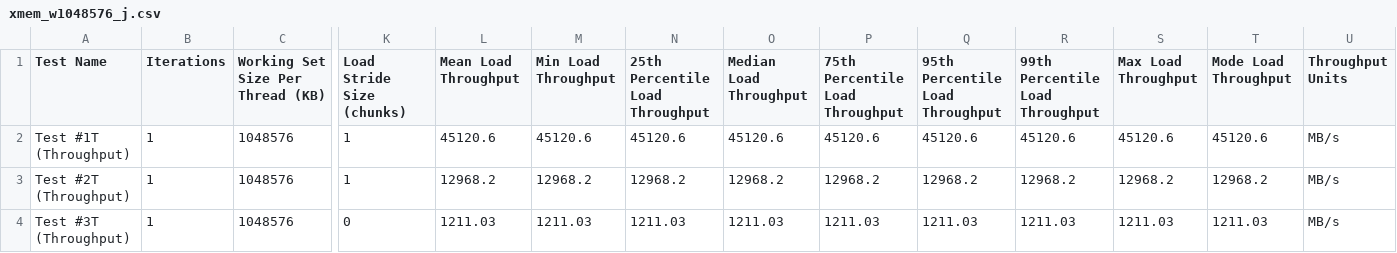
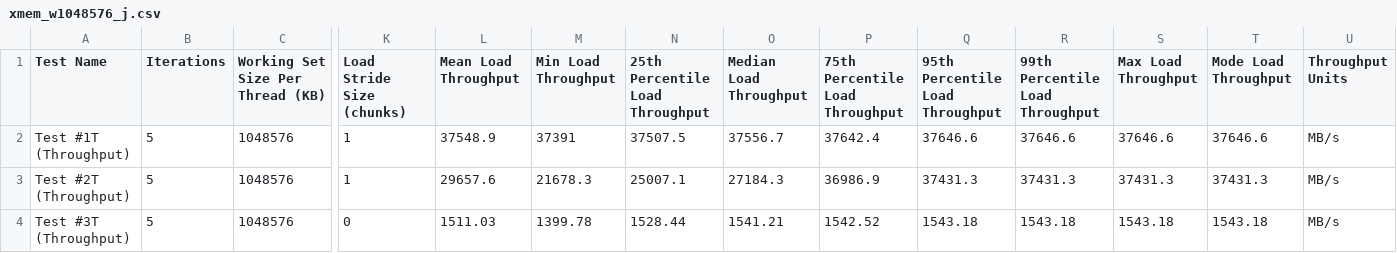
Before and after one commit to csl-ajou/X-mem, a CSV file: logs/cached-20190823-015232/xmem_w1048576_j.csv, drawn as a sheet; only a part is shown, gaps mark what is left out; the diff covers the shown part only; the diff names each change by its address in the sheet, - before the commit and + after, or states it on an @@ line.

```diff
--- a/logs/cached-20190823-015232/xmem_w1048576_j.csv
+++ b/logs/cached-20190823-015232/xmem_w1048576_j.csv
-B2:B4 (Iterations): 1
+B2:B4 (Iterations): 5
-L2 (Mean Load Throughput): 45120.6
+L2 (Mean Load Throughput): 37548.9
-M2 (Min Load Throughput): 45120.6
+M2 (Min Load Throughput): 37391
-N2 (25th Percentile Load Throughput): 45120.6
+N2 (25th Percentile Load Throughput): 37507.5
-O2 (Median Load Throughput): 45120.6
+O2 (Median Load Throughput): 37556.7
-P2 (75th Percentile Load Throughput): 45120.6
+P2 (75th Percentile Load Throughput): 37642.4
-Q2 (95th Percentile Load Throughput): 45120.6
+Q2 (95th Percentile Load Throughput): 37646.6
-R2 (99th Percentile Load Throughput): 45120.6
+R2 (99th Percentile Load Throughput): 37646.6
-S2 (Max Load Throughput): 45120.6
+S2 (Max Load Throughput): 37646.6
-T2 (Mode Load Throughput): 45120.6
+T2 (Mode Load Throughput): 37646.6
-L3 (Mean Load Throughput): 12968.2
+L3 (Mean Load Throughput): 29657.6
-M3 (Min Load Throughput): 12968.2
+M3 (Min Load Throughput): 21678.3
-N3 (25th Percentile Load Throughput): 12968.2
+N3 (25th Percentile Load Throughput): 25007.1
-O3 (Median Load Throughput): 12968.2
+O3 (Median Load Throughput): 27184.3
-P3 (75th Percentile Load Throughput): 12968.2
+P3 (75th Percentile Load Throughput): 36986.9
-Q3 (95th Percentile Load Throughput): 12968.2
+Q3 (95th Percentile Load Throughput): 37431.3
-R3 (99th Percentile Load Throughput): 12968.2
+R3 (99th Percentile Load Throughput): 37431.3
-S3 (Max Load Throughput): 12968.2
+S3 (Max Load Throughput): 37431.3
-T3 (Mode Load Throughput): 12968.2
+T3 (Mode Load Throughput): 37431.3
-L4 (Mean Load Throughput): 1211.03
+L4 (Mean Load Throughput): 1511.03
-M4 (Min Load Throughput): 1211.03
+M4 (Min Load Throughput): 1399.78
-N4 (25th Percentile Load Throughput): 1211.03
+N4 (25th Percentile Load Throughput): 1528.44
-O4 (Median Load Throughput): 1211.03
+O4 (Median Load Throughput): 1541.21
-P4 (75th Percentile Load Throughput): 1211.03
+P4 (75th Percentile Load Throughput): 1542.52
-Q4 (95th Percentile Load Throughput): 1211.03
+Q4 (95th Percentile Load Throughput): 1543.18
-R4 (99th Percentile Load Throughput): 1211.03
+R4 (99th Percentile Load Throughput): 1543.18
-S4 (Max Load Throughput): 1211.03
+S4 (Max Load Throughput): 1543.18
-T4 (Mode Load Throughput): 1211.03
+T4 (Mode Load Throughput): 1543.18
```
Also changed, not shown: 54 edited cells elsewhere in this file, logs/cached-20190823-015232/xmem_w524288_j.csv, logs/dram-20190823-010746/xmem_w1048576_j.csv, 13 other files.
